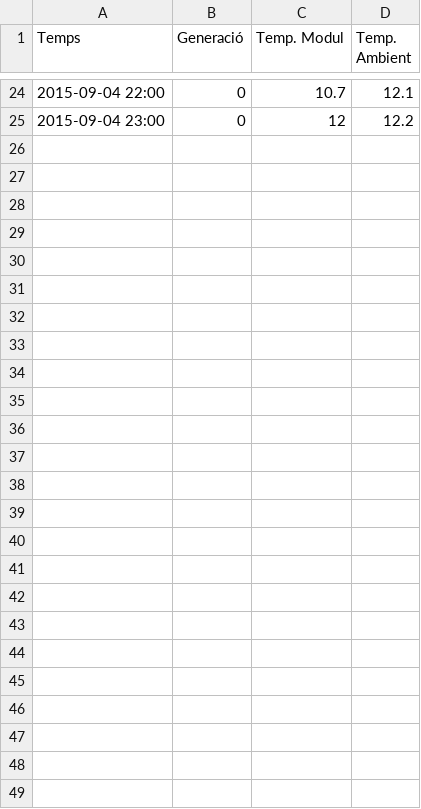
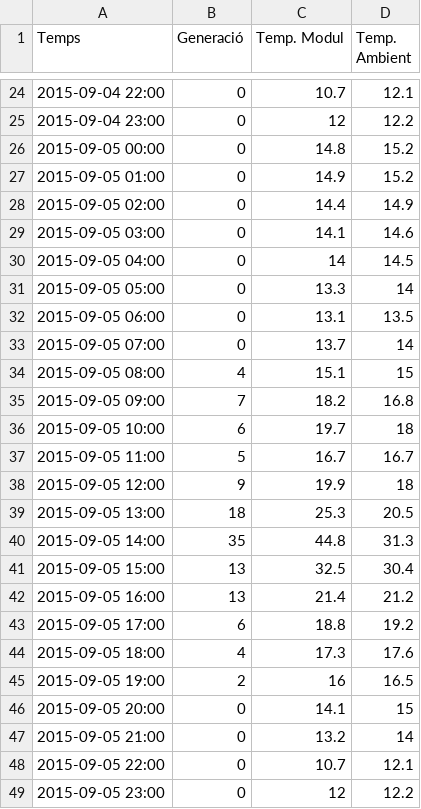
Before and after one commit to Som-Energia/somenergia-generationkwh, a CSV file: plantmeter/data/manlleu_20150904.csv, drawn as a sheet; only a part is shown, gaps mark what is left out; the diff names each change by its address in the sheet, - before the commit and + after, or states it on an @@ line.

```diff
--- a/plantmeter/data/manlleu_20150904.csv
+++ b/plantmeter/data/manlleu_20150904.csv
+row 26: 2015-09-05 00:00 | 0 | 14.8 | 15.2
+row 27: 2015-09-05 01:00 | 0 | 14.9 | 15.2
+row 28: 2015-09-05 02:00 | 0 | 14.4 | 14.9
+row 29: 2015-09-05 03:00 | 0 | 14.1 | 14.6
+row 30: 2015-09-05 04:00 | 0 | 14 | 14.5
+row 31: 2015-09-05 05:00 | 0 | 13.3 | 14
+row 32: 2015-09-05 06:00 | 0 | 13.1 | 13.5
+row 33: 2015-09-05 07:00 | 0 | 13.7 | 14
+row 34: 2015-09-05 08:00 | 4 | 15.1 | 15
+row 35: 2015-09-05 09:00 | 7 | 18.2 | 16.8
+row 36: 2015-09-05 10:00 | 6 | 19.7 | 18
+row 37: 2015-09-05 11:00 | 5 | 16.7 | 16.7
+row 38: 2015-09-05 12:00 | 9 | 19.9 | 18
+row 39: 2015-09-05 13:00 | 18 | 25.3 | 20.5
+row 40: 2015-09-05 14:00 | 35 | 44.8 | 31.3
+row 41: 2015-09-05 15:00 | 13 | 32.5 | 30.4
+row 42: 2015-09-05 16:00 | 13 | 21.4 | 21.2
+row 43: 2015-09-05 17:00 | 6 | 18.8 | 19.2
+row 44: 2015-09-05 18:00 | 4 | 17.3 | 17.6
+row 45: 2015-09-05 19:00 | 2 | 16 | 16.5
+row 46: 2015-09-05 20:00 | 0 | 14.1 | 15
+row 47: 2015-09-05 21:00 | 0 | 13.2 | 14
+row 48: 2015-09-05 22:00 | 0 | 10.7 | 12.1
+row 49: 2015-09-05 23:00 | 0 | 12 | 12.2
```
Also changed, not shown: 8 other files.
